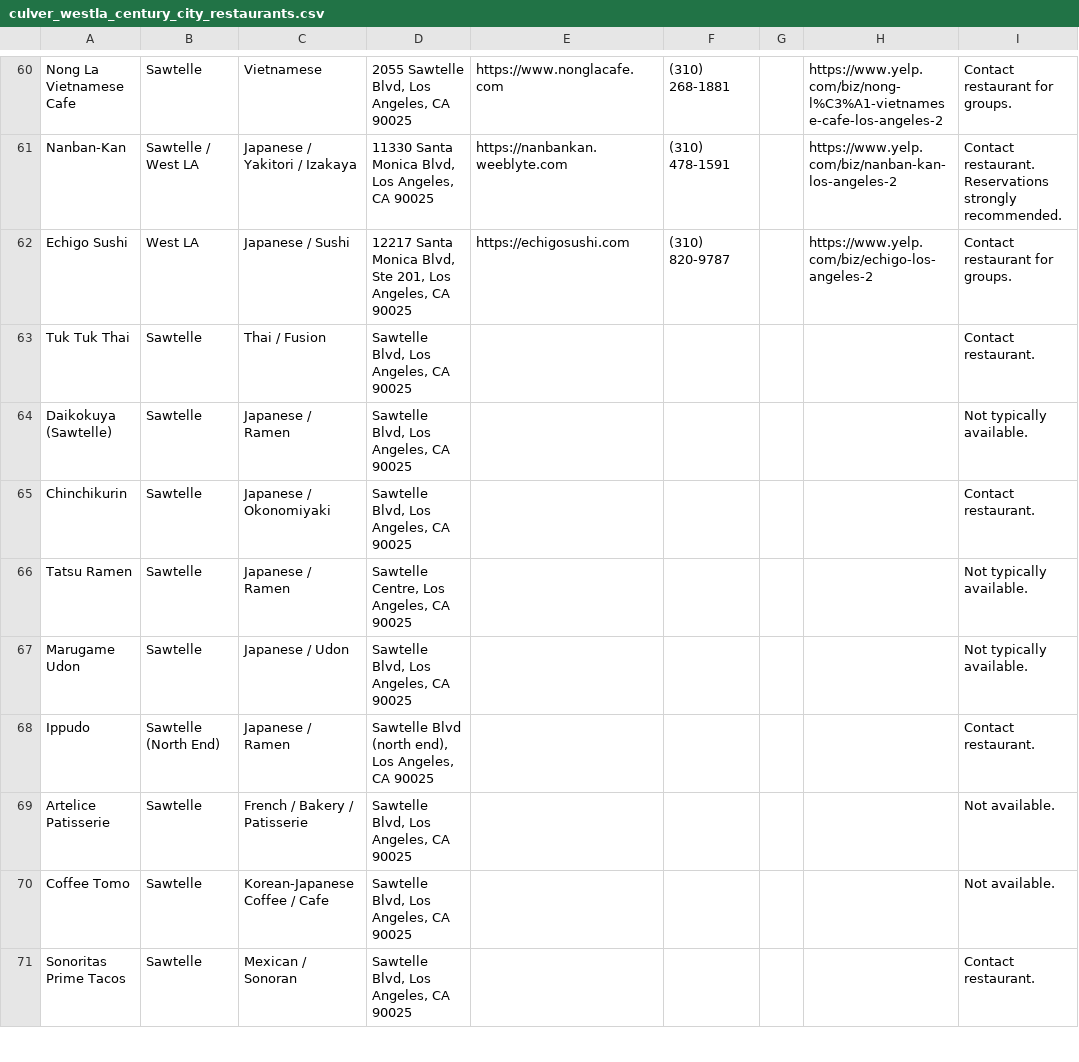
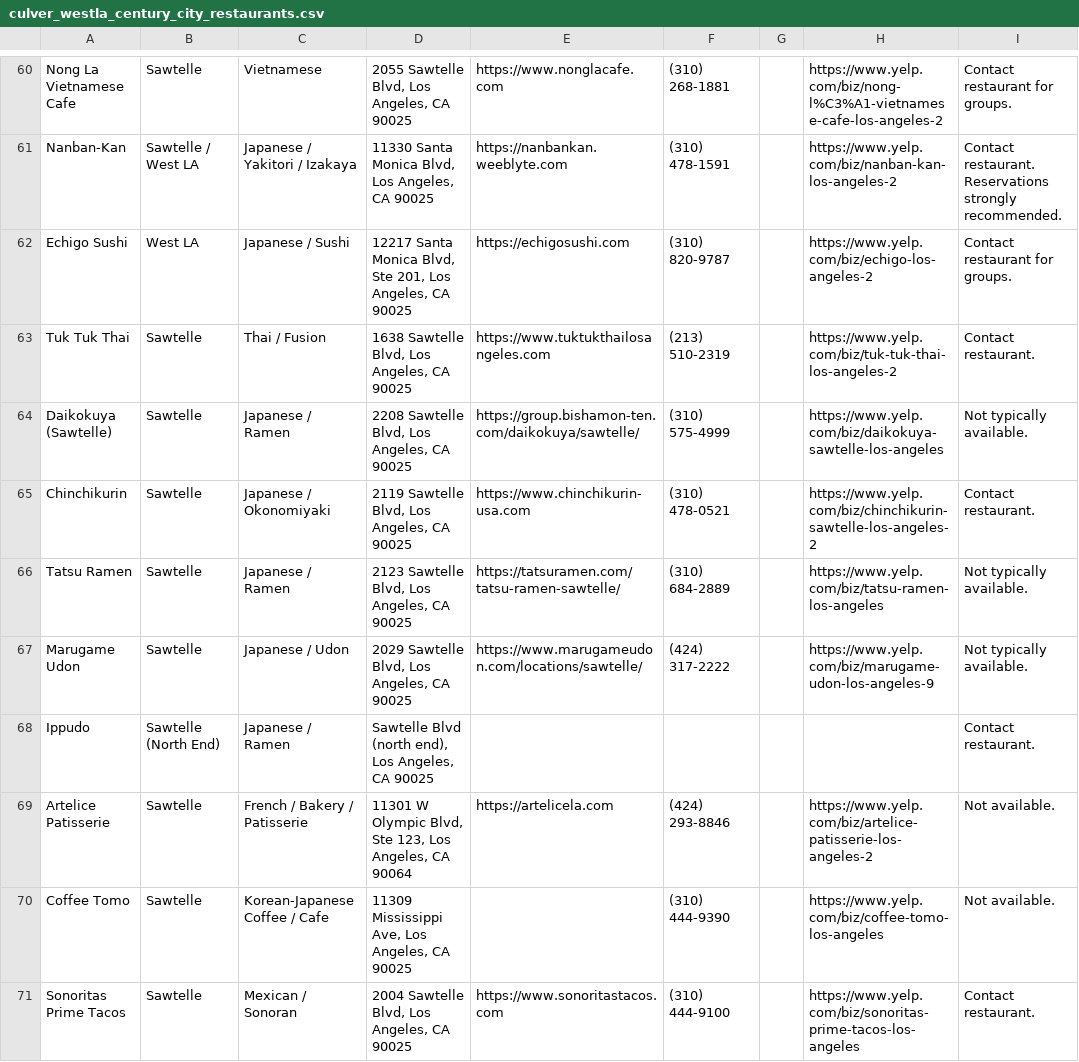
Before and after one commit to willj529/westcoastevents, a CSV file: culver_westla_century_city_restaurants.csv, drawn as a sheet; only a part is shown, gaps mark what is left out; the diff covers the shown part only; the diff names each change by its address in the sheet, - before the commit and + after, or states it on an @@ line.

```diff
--- a/culver_westla_century_city_restaurants.csv
+++ b/culver_westla_century_city_restaurants.csv
-D63: Sawtelle Blvd, Los Angeles, CA 90025
+D63: 1638 Sawtelle Blvd, Los Angeles, CA 90025
-E63: (empty)
+E63: https://www.tuktukthailosangeles.com
-F63: (empty)
+F63: (213) 510-2319
-H63: (empty)
+H63: https://www.yelp.com/biz/tuk-tuk-thai-los-angeles-2
-D64: Sawtelle Blvd, Los Angeles, CA 90025
+D64: 2208 Sawtelle Blvd, Los Angeles, CA 90025
-E64: (empty)
+E64: https://group.bishamon-ten.com/daikokuya/sawtelle/
-F64: (empty)
+F64: (310) 575-4999
-H64: (empty)
+H64: https://www.yelp.com/biz/daikokuya-sawtelle-los-angeles
-D65: Sawtelle Blvd, Los Angeles, CA 90025
+D65: 2119 Sawtelle Blvd, Los Angeles, CA 90025
-E65: (empty)
+E65: https://www.chinchikurin-usa.com
-F65: (empty)
+F65: (310) 478-0521
-H65: (empty)
+H65: https://www.yelp.com/biz/chinchikurin-sawtelle-los-angeles-2
-D66: Sawtelle Centre, Los Angeles, CA 90025
+D66: 2123 Sawtelle Blvd, Los Angeles, CA 90025
-E66: (empty)
+E66: https://tatsuramen.com/tatsu-ramen-sawtelle/
-F66: (empty)
+F66: (310) 684-2889
-H66: (empty)
+H66: https://www.yelp.com/biz/tatsu-ramen-los-angeles
-D67: Sawtelle Blvd, Los Angeles, CA 90025
+D67: 2029 Sawtelle Blvd, Los Angeles, CA 90025
-E67: (empty)
+E67: https://www.marugameudon.com/locations/sawtelle/
-F67: (empty)
+F67: (424) 317-2222
-H67: (empty)
+H67: https://www.yelp.com/biz/marugame-udon-los-angeles-9
-D69: Sawtelle Blvd, Los Angeles, CA 90025
+D69: 11301 W Olympic Blvd, Ste 123, Los Angeles, CA 90064
-E69: (empty)
+E69: https://artelicela.com
-F69: (empty)
+F69: (424) 293-8846
-H69: (empty)
+H69: https://www.yelp.com/biz/artelice-patisserie-los-angeles-2
-D70: Sawtelle Blvd, Los Angeles, CA 90025
+D70: 11309 Mississippi Ave, Los Angeles, CA 90025
-F70: (empty)
+F70: (310) 444-9390
-H70: (empty)
+H70: https://www.yelp.com/biz/coffee-tomo-los-angeles
-D71: Sawtelle Blvd, Los Angeles, CA 90025
+D71: 2004 Sawtelle Blvd, Los Angeles, CA 90025
-E71: (empty)
+E71: https://www.sonoritastacos.com
-F71: (empty)
+F71: (310) 444-9100
-H71: (empty)
+H71: https://www.yelp.com/biz/sonoritas-prime-tacos-los-angeles
```
Also changed, not shown: 129 edited cells elsewhere in this file.
